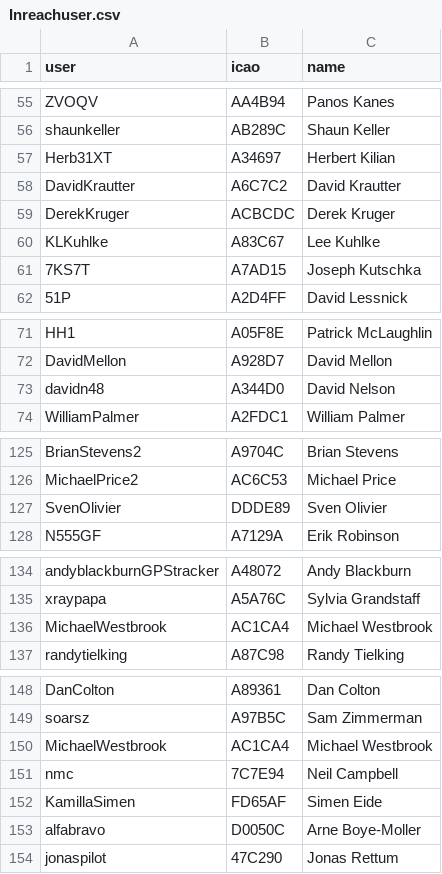
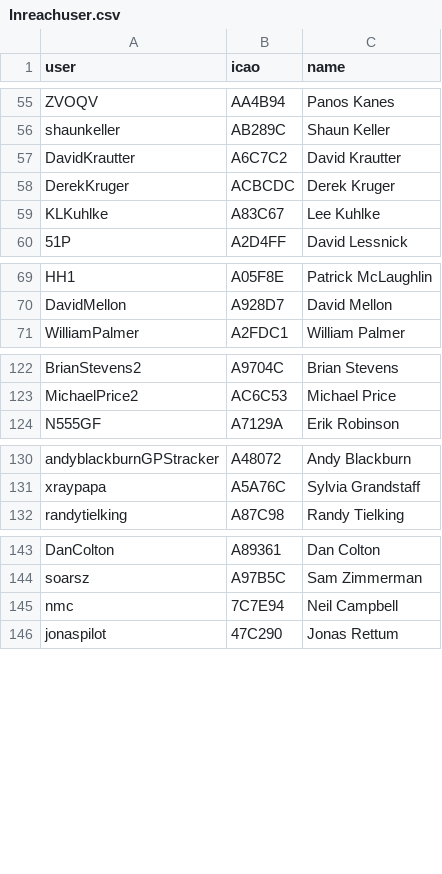
Before and after one commit to DavisChappins/InreachToOGN, a CSV file: Inreachuser.csv, drawn as a sheet; only a part is shown, gaps mark what is left out; the diff covers the shown part only; the diff names each change by its address in the sheet, - before the commit and + after, or states it on an @@ line.

Commit message:
Update Inreachuser.csv

```diff
--- a/Inreachuser.csv
+++ b/Inreachuser.csv
-row 57: Herb31XT | A34697 | Herbert Kilian
-row 61: 7KS7T | A7AD15 | Joseph Kutschka
-row 73: davidn48 | A344D0 | David Nelson
-row 127: SvenOlivier | DDDE89 | Sven Olivier
-row 136: MichaelWestbrook | AC1CA4 | Michael Westbrook
-row 150: MichaelWestbrook | AC1CA4 | Michael Westbrook
-row 152: KamillaSimen | FD65AF | Simen Eide
-row 153: alfabravo | D0050C | Arne Boye-Moller
```
Also changed, not shown: 1 removed row elsewhere in this file.
